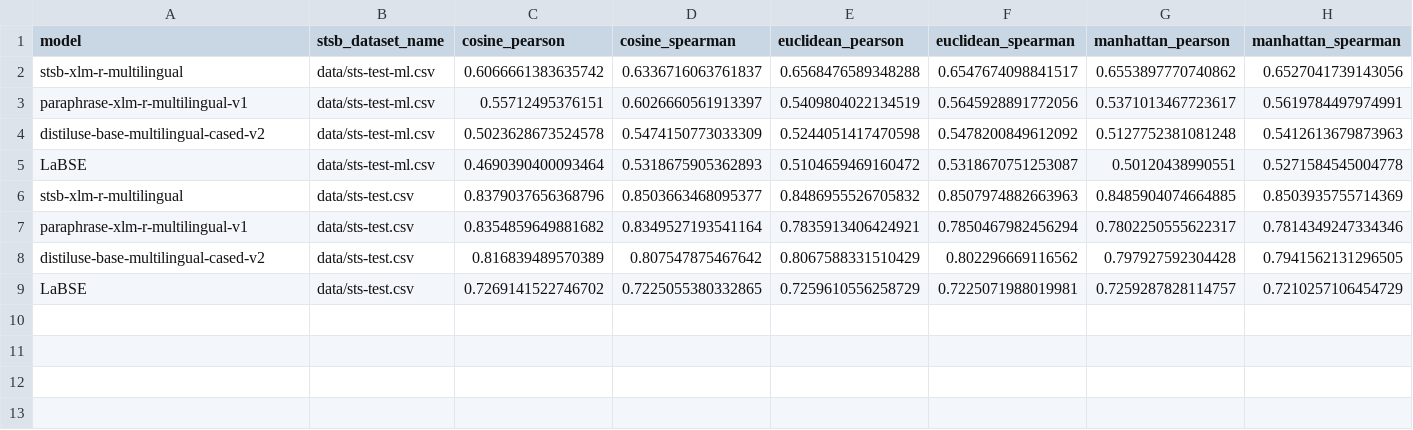
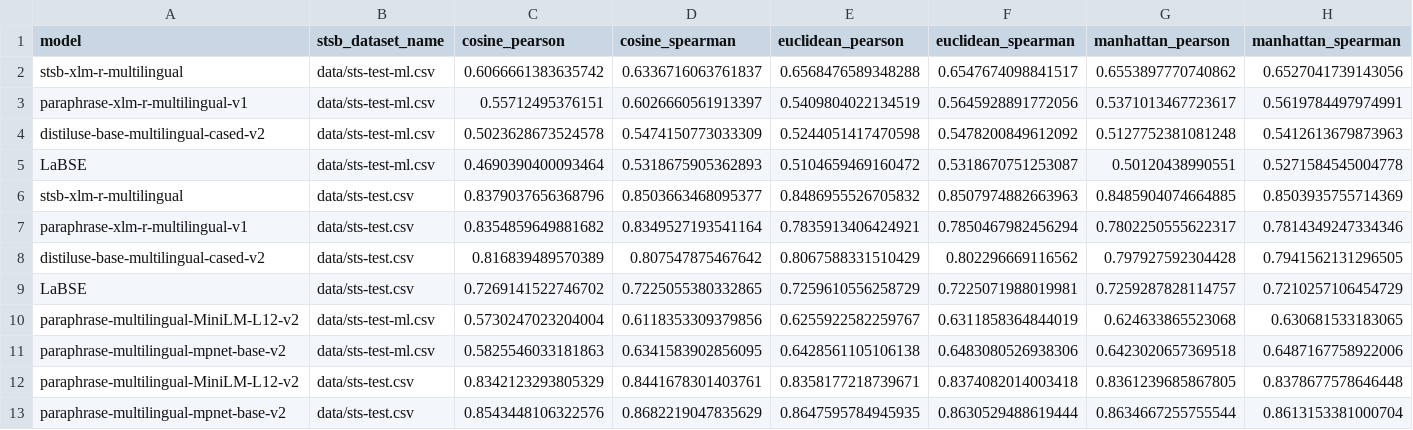
Before and after one commit to thisisclement/STS-Benchmark-SentEval, a CSV file: benchmark_results/similarity_evaluation_multilang_models_results.csv, drawn as a sheet; only a part is shown; rows hold the shown columns only; the diff names each change by its address in the sheet, - before the commit and + after, or states it on an @@ line.

Commit message:
updated with miniLM and MPNET multilingual benchmark results

```diff
--- a/benchmark_results/similarity_evaluation_multilang_models_results.csv
+++ b/benchmark_results/similarity_evaluation_multilang_models_results.csv
+row 10: paraphrase-multilingual-MiniLM-L12-v2 | data/sts-test-ml.csv | 0.5730247023204004 | 0.6118353309379856 | 0.6255922582259767 | 0.6311858364844019 | 0.624633865523068 | 0.630681533183065
+row 11: paraphrase-multilingual-mpnet-base-v2 | data/sts-test-ml.csv | 0.5825546033181863 | 0.6341583902856095 | 0.6428561105106138 | 0.6483080526938306 | 0.6423020657369518 | 0.6487167758922006
+row 12: paraphrase-multilingual-MiniLM-L12-v2 | data/sts-test.csv | 0.8342123293805329 | 0.8441678301403761 | 0.8358177218739671 | 0.8374082014003418 | 0.8361239685867805 | 0.8378677578646448
+row 13: paraphrase-multilingual-mpnet-base-v2 | data/sts-test.csv | 0.8543448106322576 | 0.8682219047835629 | 0.8647595784945935 | 0.8630529488619444 | 0.8634667255755544 | 0.8613153381000704
```
Also changed, not shown: 1 other file.
